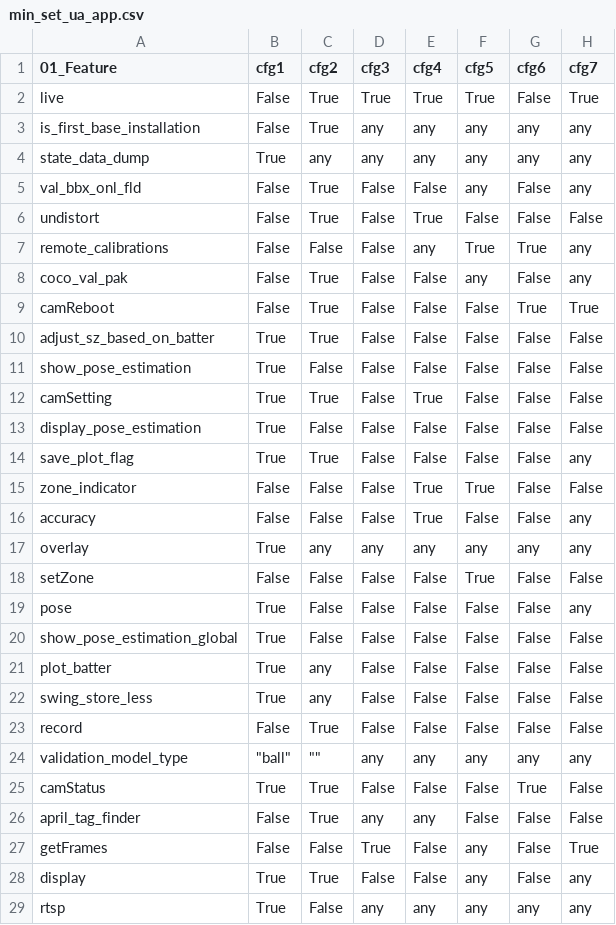
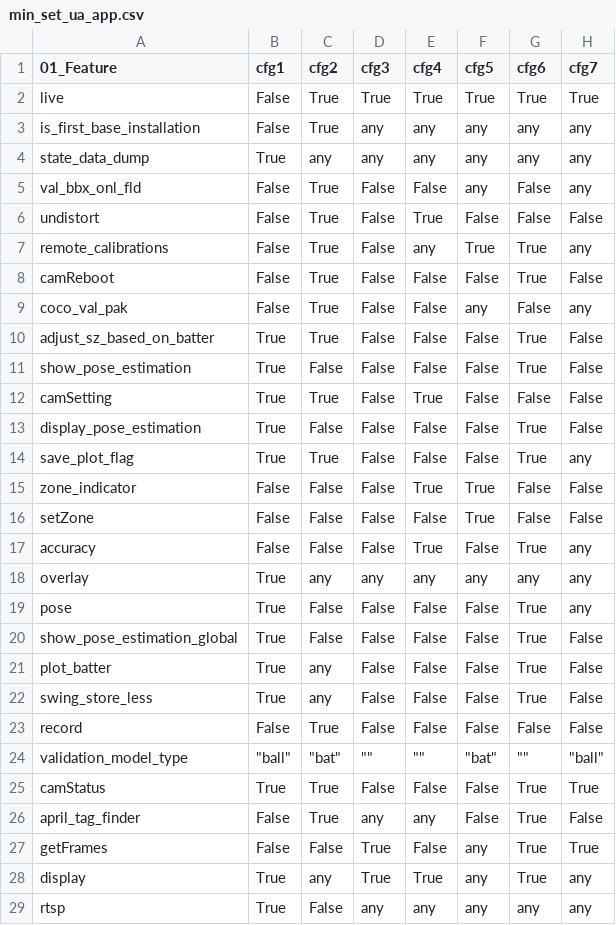
Before and after one commit to chinkhor/VarCHEKER, a CSV file: reports/min_set_ua_app.csv, drawn as a sheet; only a part is shown; the diff covers the shown part only.

```diff
--- a/reports/min_set_ua_app.csv
+++ b/reports/min_set_ua_app.csv
@@ -1,3 +1,3 @@
 01_Feature,cfg1,cfg2,cfg3,cfg4,cfg5,cfg6,cfg7
-live,False,True,True,True,True,False,True
+live,False,True,True,True,True,True,True
 is_first_base_installation,False,True,any,any,any,any,any
@@ -6,24 +6,24 @@ val_bbx_onl_fld,False,True,False,False,any,False,any
 undistort,False,True,False,True,False,False,False
-remote_calibrations,False,False,False,any,True,True,any
+remote_calibrations,False,True,False,any,True,True,any
+camReboot,False,True,False,False,False,True,False
 coco_val_pak,False,True,False,False,any,False,any
-camReboot,False,True,False,False,False,True,True
-adjust_sz_based_on_batter,True,True,False,False,False,False,False
-show_pose_estimation,True,False,False,False,False,False,False
+adjust_sz_based_on_batter,True,True,False,False,False,True,False
+show_pose_estimation,True,False,False,False,False,True,False
 camSetting,True,True,False,True,False,False,False
-display_pose_estimation,True,False,False,False,False,False,False
-save_plot_flag,True,True,False,False,False,False,any
+display_pose_estimation,True,False,False,False,False,True,False
+save_plot_flag,True,True,False,False,False,True,any
 zone_indicator,False,False,False,True,True,False,False
-accuracy,False,False,False,True,False,False,any
+setZone,False,False,False,False,True,False,False
+accuracy,False,False,False,True,False,True,any
 overlay,True,any,any,any,any,any,any
-setZone,False,False,False,False,True,False,False
-pose,True,False,False,False,False,False,any
-show_pose_estimation_global,True,False,False,False,False,False,False
-plot_batter,True,any,False,False,False,False,False
-swing_store_less,True,any,False,False,False,False,False
+pose,True,False,False,False,False,True,any
+show_pose_estimation_global,True,False,False,False,False,True,False
+plot_batter,True,any,False,False,False,True,False
+swing_store_less,True,any,False,False,False,True,False
 record,False,True,False,False,False,False,False
-validation_model_type,"""ball""","""""",any,any,any,any,any
-camStatus,True,True,False,False,False,True,False
-april_tag_finder,False,True,any,any,False,False,False
-getFrames,False,False,True,False,any,False,True
-display,True,True,False,False,any,False,any
+validation_model_type,"""ball""","""bat""","""""","""""","""bat""","""""","""ball"""
+camStatus,True,True,False,False,False,True,True
+april_tag_finder,False,True,any,any,False,True,False
+getFrames,False,False,True,False,any,True,True
+display,True,any,True,True,any,True,any
 rtsp,True,False,any,any,any,any,any
```
Also changed, not shown: 1 added row, 1 removed row and 19 edited cells elsewhere in this file, reports/required_features_not_in_code_ua_app.csv.
